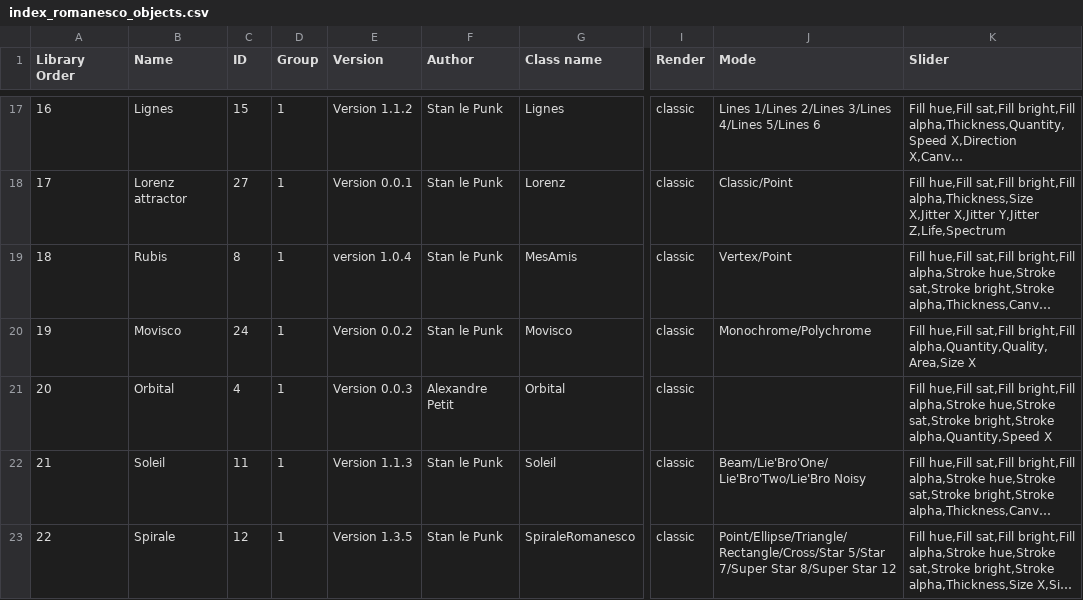
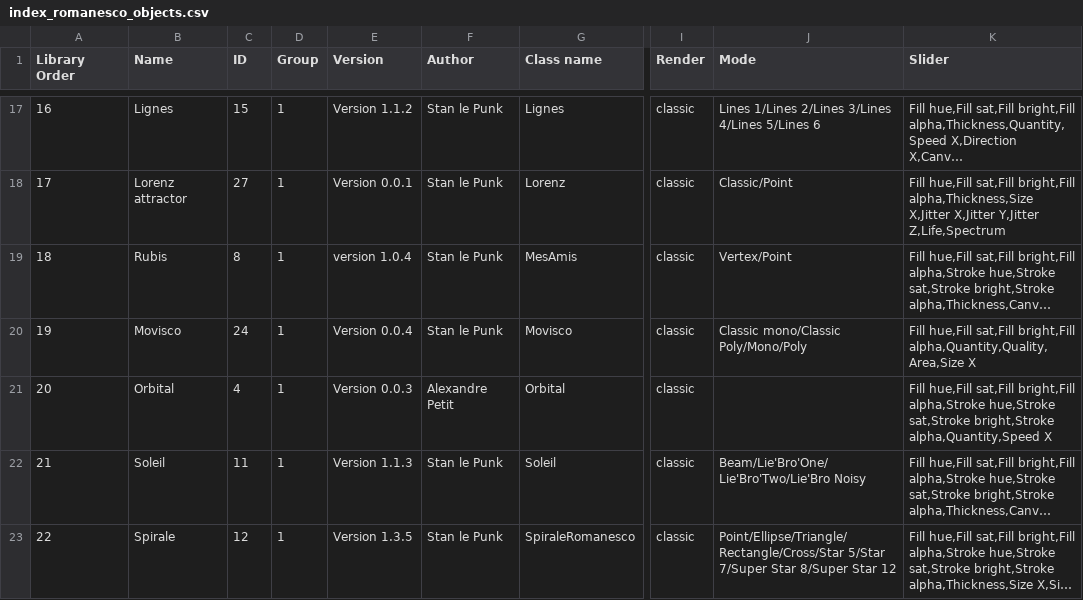
Before and after one commit to knupel/ROMANESCO-Processing, a CSV file: Software_30/Controleur_30/preferences/objects/index_romanesco_objects.csv, drawn as a sheet; only a part is shown, gaps mark what is left out; long unchanged cells end in …; the diff names each change by its address in the sheet, - before the commit and + after, or states it on an @@ line.

```diff
--- a/Software_30/Controleur_30/preferences/objects/index_romanesco_objects.csv
+++ b/Software_30/Controleur_30/preferences/objects/index_romanesco_objects.csv
-E20 (Version): Version 0.0.2
+E20 (Version): Version 0.0.4
-J20 (Mode): Monochrome/Polychrome
+J20 (Mode): Classic mono/Classic Poly/Mono/Poly
```
Also changed, not shown: Software_30/PreScene_30/preferences/objects/index_romanesco_objects.csv, Software_30/Scene_30/preferences/objects/index_romanesco_objects.csv, 9 other files.
